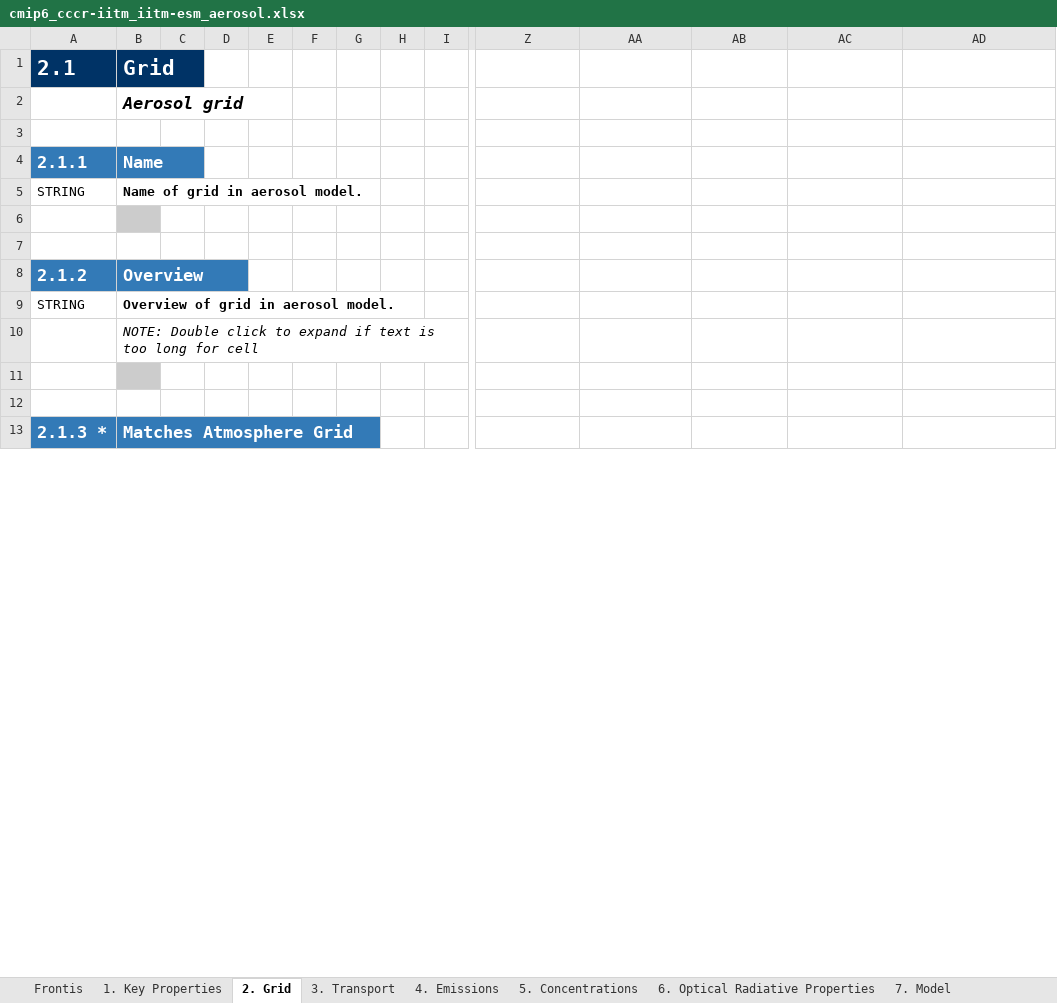
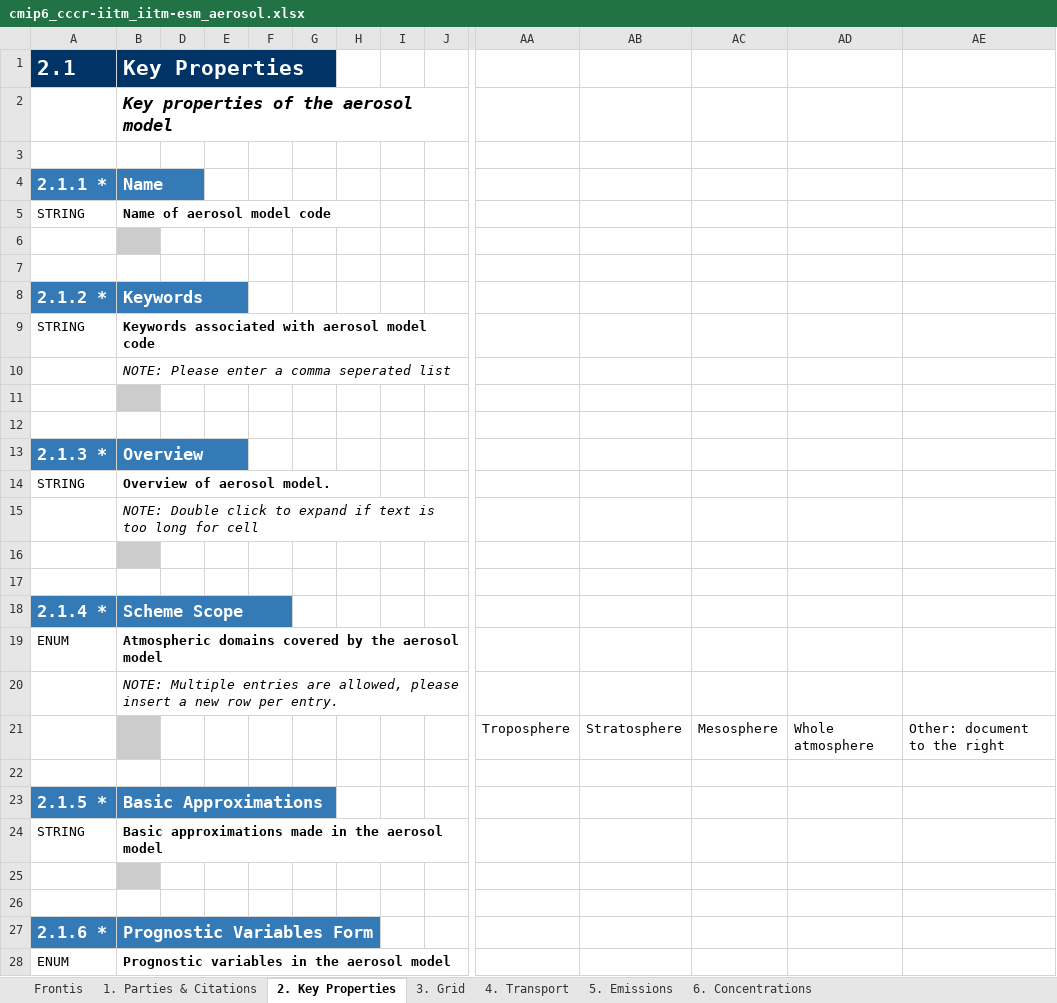
Before and after one commit to ES-DOC-INSTITUTIONAL/cccr-iitm, an Excel workbook: cmip6/models/iitm-esm/cmip6_cccr-iitm_iitm-esm_aerosol.xlsx, sheet 2. Key Properties, drawn as a sheet; only a part is shown, gaps mark what is left out; values as stored, in another font and other column widths than the file's, no borders; addresses are those after the commit; rows hold the shown columns only; the diff covers the shown part only; the diff names each change by its address in the sheet, - before the commit and + after, or states it on an @@ line.

```diff
--- a/cmip6/models/iitm-esm/cmip6_cccr-iitm_iitm-esm_aerosol.xlsx (sheet 2. Key Properties)
+++ b/cmip6/models/iitm-esm/cmip6_cccr-iitm_iitm-esm_aerosol.xlsx (sheet 2. Key Properties)
-sheet tab: 1. Key Properties
+sheet tab: 1. Parties & Citations
-sheet tab: 2. Grid
+sheet tab: 2. Key Properties
-sheet tab: 3. Transport
+sheet tab: 3. Grid
-sheet tab: 4. Emissions
+sheet tab: 4. Transport
-sheet tab: 5. Concentrations
+sheet tab: 5. Emissions
-sheet tab: 6. Optical Radiative Properties
+sheet tab: 6. Concentrations
-B1: Grid
+B1: Key Properties
-B2: Aerosol grid
+B2: Key properties of the aerosol model
-A4: 2.1.1
+A4: 2.1.1 *
-B5: Name of grid in aerosol model.
+B5: Name of aerosol model code
+row 8: 2.1.2 * | Keywords
+row 9: STRING | Keywords associated with aerosol model code
+row 10:  | NOTE: Please enter a comma seperated list
+row 11: (empty)
+row 12: (empty)
-A13: 2.1.2
+A13: 2.1.3 *
-B14: Overview of grid in aerosol model.
+B14: Overview of aerosol model.
+row 18: 2.1.4 * | Scheme Scope
+row 19: ENUM | Atmospheric domains covered by the aerosol model
+row 20:  | NOTE: Multiple entries are allowed, please insert a new row per entry.
+row 21:  |  |  |  |  |  |  |  |  | Troposphere | Stratosphere | Mesosphere | Whole atmosphere | Other: document to the right
-row 22: 2.1.3 * | Matches Atmosphere Grid
+row 22: (empty)
-A22:B22 fill: #337AB7
+A22:B22 fill: none
+row 23: 2.1.5 * | Basic Approximations
+row 24: STRING | Basic approximations made in the aerosol model
+row 25: (empty)
+row 26: (empty)
+row 27: 2.1.6 * | Prognostic Variables Form
+row 28: ENUM | Prognostic variables in the aerosol model
```
Also changed, not shown: 103 added rows and 12 edited cells elsewhere in this sheet, sheet 1. Parties & Citations, sheet 6. Concentrations, sheet 4. Transport, sheet 7. Optical Radiative Properties, sheet 3. Grid, sheet 5. Emissions, 1 more sheet, other sheet tabs, hidden cells, cmip6/models/iitm-esm/cmip6_cccr-iitm_iitm-esm_atmos.xlsx, cmip6/models/iitm-esm/cmip6_cccr-iitm_iitm-esm_land.xlsx, 4 other files.
